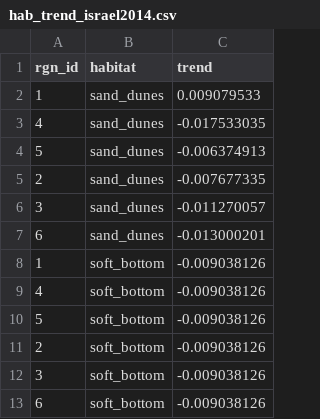
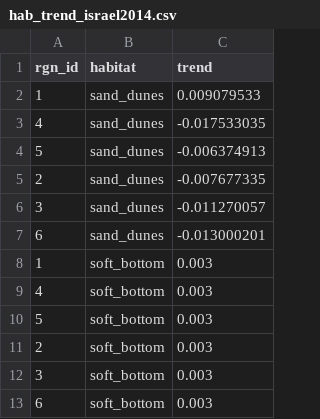
Before and after one commit to OHI-Science/ohi-israel, a CSV file: med2014/layers/hab_trend_israel2014.csv, drawn as a sheet.

Commit message:
An error found in Habitat destr. soft bottom presssure
This affects the evaluation of habitat health and trend.

```diff
--- a/med2014/layers/hab_trend_israel2014.csv
+++ b/med2014/layers/hab_trend_israel2014.csv
@@ -7,7 +7,7 @@ rgn_id,habitat,trend
 6,sand_dunes,-0.013000201
-1,soft_bottom,-0.009038126
-4,soft_bottom,-0.009038126
-5,soft_bottom,-0.009038126
-2,soft_bottom,-0.009038126
-3,soft_bottom,-0.009038126
-6,soft_bottom,-0.009038126
+1,soft_bottom,0.003
+4,soft_bottom,0.003
+5,soft_bottom,0.003
+2,soft_bottom,0.003
+3,soft_bottom,0.003
+6,soft_bottom,0.003
```
Also changed, not shown: med2014/layers/hab_health_israel2014.csv, 1 other file.
